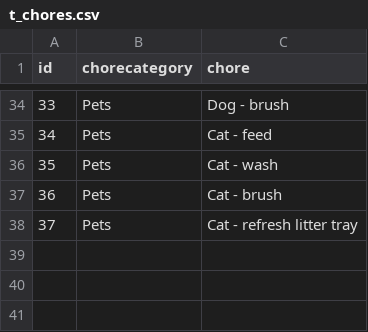
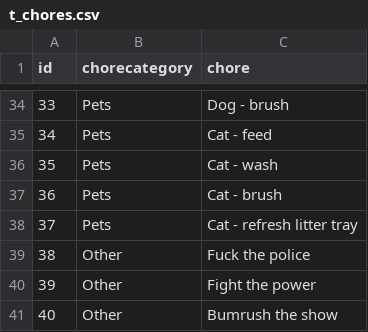
Before and after one commit to hoomanhorsey/chorelog, a CSV file: t_chores.csv, drawn as a sheet; only a part is shown, gaps mark what is left out; the diff names each change by its address in the sheet, - before the commit and + after, or states it on an @@ line.

```diff
--- a/t_chores.csv
+++ b/t_chores.csv
+row 39: 38 | Other | Fuck the police
+row 40: 39 | Other | Fight the power
+row 41: 40 | Other | Bumrush the show
```
Also changed, not shown: 16 other files.
